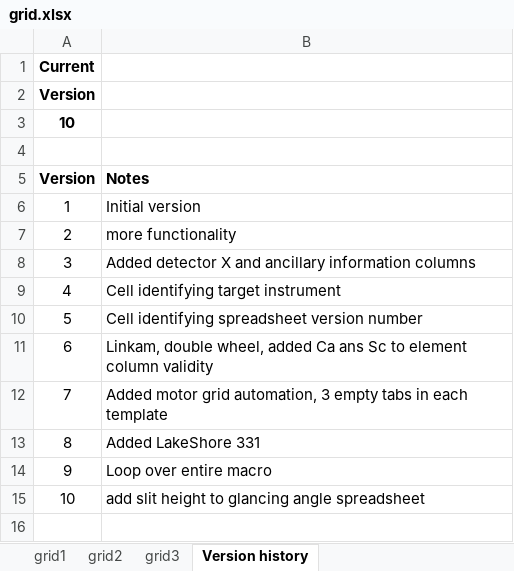
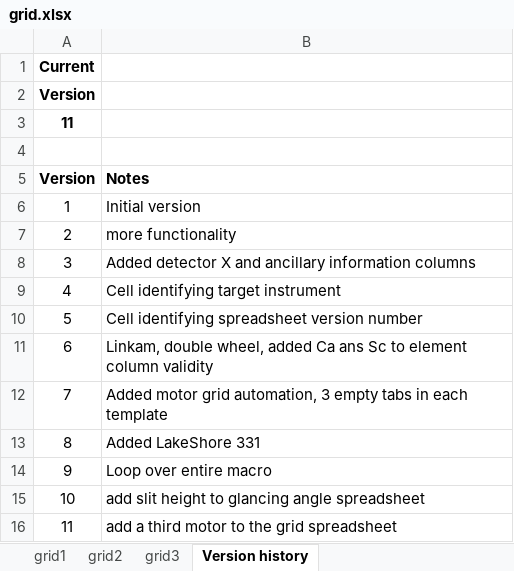
Before and after one commit to NSLS-II-BMM/profile_collection, an Excel workbook: startup/xlsx/grid.xlsx, sheet Version history, drawn as a sheet; values as stored, in another font and other column widths than the file's, no borders; the diff names each change by its address in the sheet, - before the commit and + after, or states it on an @@ line.

Commit message:
added a thrid motor column to grid spreadsheet

```diff
--- a/startup/xlsx/grid.xlsx (sheet Version history)
+++ b/startup/xlsx/grid.xlsx (sheet Version history)
@@ column A (Version) renumbered in row 3 @@
+row 16: 11 | add a third motor to the grid spreadsheet
```
Also changed, not shown: sheet grid1, sheet grid2, sheet grid3, charts or pictures, startup/xlsx/lakeshore.xlsx, startup/xlsx/linkam.xlsx, 4 other files.
